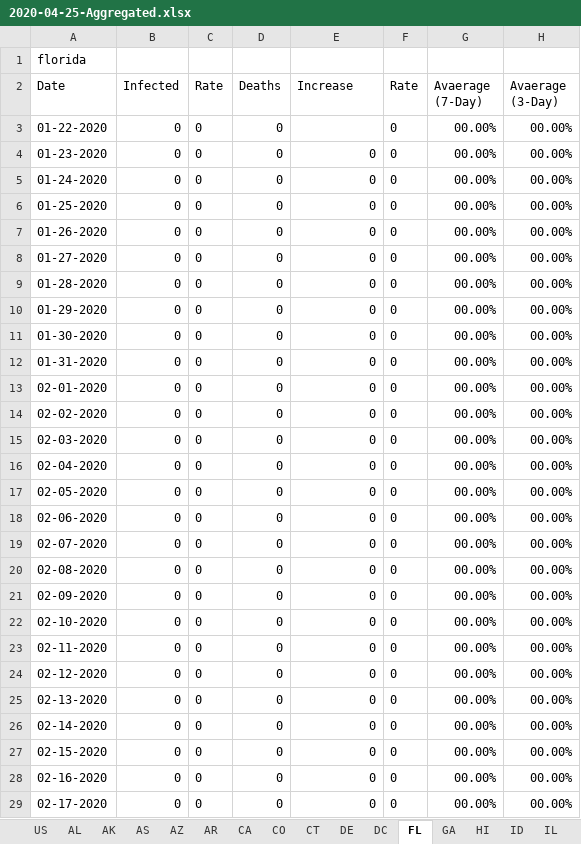
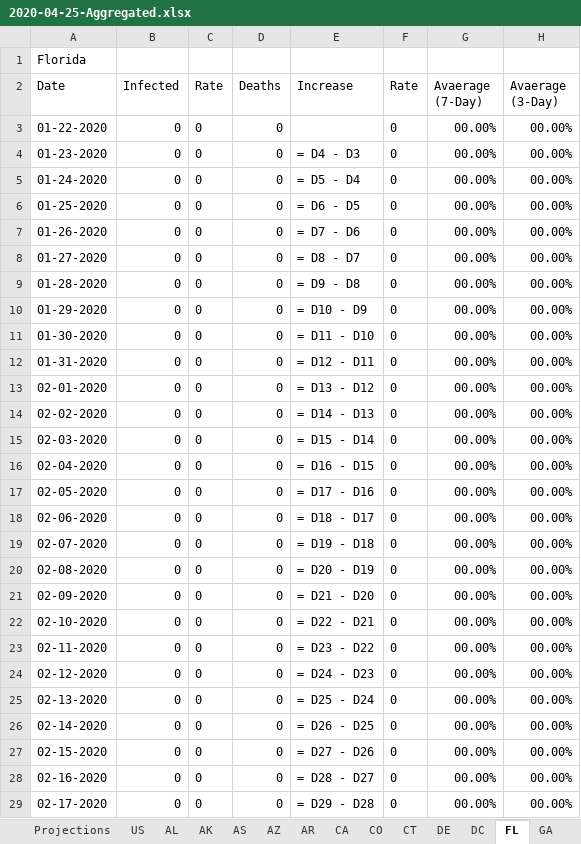
Before and after one commit to CyberCityCircuits/COVID-19-Analysis, an Excel workbook: 2020-04-25-Aggregated.xlsx, sheet FL, drawn as a sheet; only a part is shown; values as stored, in another font and other column widths than the file's, no borders; formulas without a stored value are shown as written; the diff covers the shown part only; the diff names each change by its address in the sheet, - before the commit and + after, or states it on an @@ line.

```diff
--- a/2020-04-25-Aggregated.xlsx (sheet FL)
+++ b/2020-04-25-Aggregated.xlsx (sheet FL)
+sheet tab: Projections
-A1 (Date): florida
+A1 (Date): Florida
-E4 (Increase): 0
+E4 (Increase): = D4 - D3
-E5 (Increase): 0
+E5 (Increase): = D5 - D4
-E6 (Increase): 0
+E6 (Increase): = D6 - D5
-E7 (Increase): 0
+E7 (Increase): = D7 - D6
-E8 (Increase): 0
+E8 (Increase): = D8 - D7
-E9 (Increase): 0
+E9 (Increase): = D9 - D8
-E10 (Increase): 0
+E10 (Increase): = D10 - D9
-E11 (Increase): 0
+E11 (Increase): = D11 - D10
-E12 (Increase): 0
+E12 (Increase): = D12 - D11
-E13 (Increase): 0
+E13 (Increase): = D13 - D12
-E14 (Increase): 0
+E14 (Increase): = D14 - D13
-E15 (Increase): 0
+E15 (Increase): = D15 - D14
-E16 (Increase): 0
+E16 (Increase): = D16 - D15
-E17 (Increase): 0
+E17 (Increase): = D17 - D16
-E18 (Increase): 0
+E18 (Increase): = D18 - D17
-E19 (Increase): 0
+E19 (Increase): = D19 - D18
-E20 (Increase): 0
+E20 (Increase): = D20 - D19
-E21 (Increase): 0
+E21 (Increase): = D21 - D20
-E22 (Increase): 0
+E22 (Increase): = D22 - D21
-E23 (Increase): 0
+E23 (Increase): = D23 - D22
-E24 (Increase): 0
+E24 (Increase): = D24 - D23
-E25 (Increase): 0
+E25 (Increase): = D25 - D24
-E26 (Increase): 0
+E26 (Increase): = D26 - D25
-E27 (Increase): 0
+E27 (Increase): = D27 - D26
-E28 (Increase): 0
+E28 (Increase): = D28 - D27
-E29 (Increase): 0
+E29 (Increase): = D29 - D28
```
Also changed, not shown: 254 edited cells elsewhere in this sheet, sheet AS, sheet US, sheet WA, sheet CA, sheet NJ, sheet SD, 46 more sheets, 1 other file.
